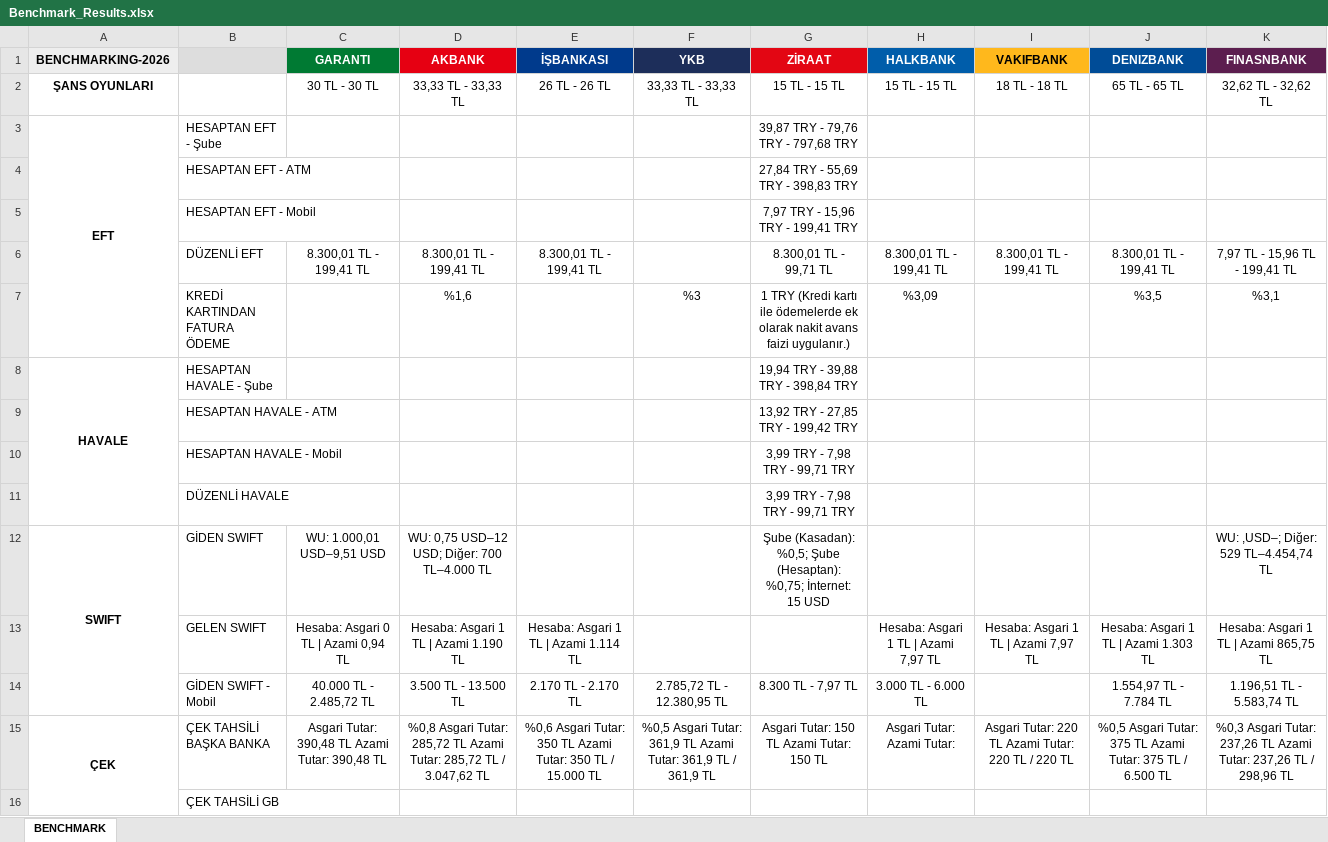
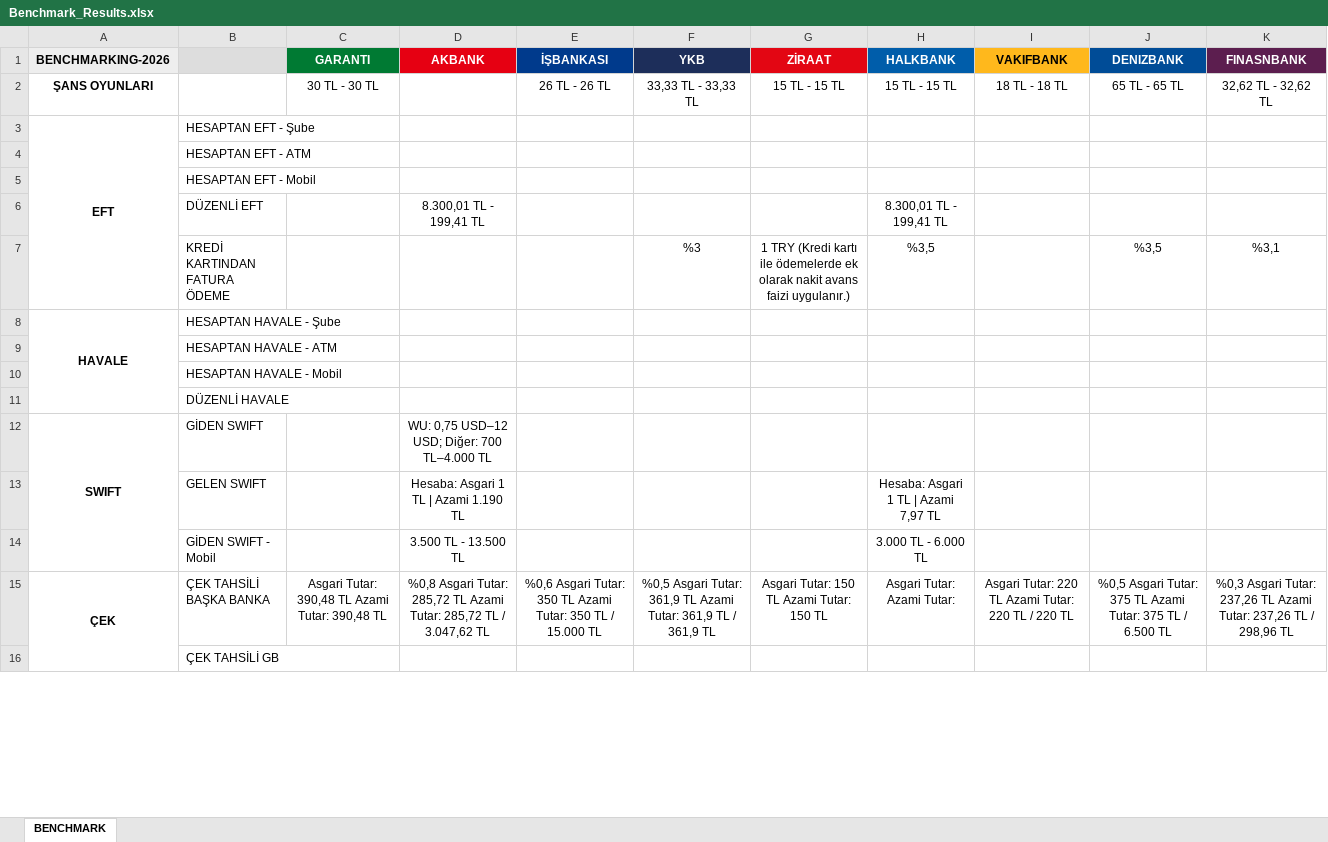
Before and after one commit to omerberkecelik/bankscrape, an Excel workbook: docs/Benchmark_Results.xlsx, sheet BENCHMARK, drawn as a sheet; only a part is shown; values as stored, in another font and other column widths than the file's, no borders; the diff names each change by its address in the sheet, - before the commit and + after, or states it on an @@ line.

```diff
--- a/docs/Benchmark_Results.xlsx (sheet BENCHMARK)
+++ b/docs/Benchmark_Results.xlsx (sheet BENCHMARK)
-D2 (AKBANK): 33,33 TL - 33,33 TL
+D2 (AKBANK): (empty)
-G3 (ZİRAAT): 39,87 TRY - 79,76 TRY - 797,68 TRY
+G3 (ZİRAAT): (empty)
-G4 (ZİRAAT): 27,84 TRY - 55,69 TRY - 398,83 TRY
+G4 (ZİRAAT): (empty)
-G5 (ZİRAAT): 7,97 TRY - 15,96 TRY - 199,41 TRY
+G5 (ZİRAAT): (empty)
-C6 (GARANTI): 8.300,01 TL - 199,41 TL
+C6 (GARANTI): (empty)
-E6 (İŞBANKASI): 8.300,01 TL - 199,41 TL
+E6 (İŞBANKASI): (empty)
-G6 (ZİRAAT): 8.300,01 TL - 99,71 TL
+G6 (ZİRAAT): (empty)
-I6 (VAKIFBANK): 8.300,01 TL - 199,41 TL
+I6 (VAKIFBANK): (empty)
-J6 (DENIZBANK): 8.300,01 TL - 199,41 TL
+J6 (DENIZBANK): (empty)
-K6 (FINASNBANK): 7,97 TL - 15,96 TL - 199,41 TL
+K6 (FINASNBANK): (empty)
-D7 (AKBANK): %1,6
+D7 (AKBANK): (empty)
-H7 (HALKBANK): %3,09
+H7 (HALKBANK): %3,5
-G8 (ZİRAAT): 19,94 TRY - 39,88 TRY - 398,84 TRY
+G8 (ZİRAAT): (empty)
-G9 (ZİRAAT): 13,92 TRY - 27,85 TRY - 199,42 TRY
+G9 (ZİRAAT): (empty)
-G10:G11 (ZİRAAT): 3,99 TRY - 7,98 TRY - 99,71 TRY
+G10:G11 (ZİRAAT): (empty)
-C12 (GARANTI): WU: 1.000,01 USD–9,51 USD
+C12 (GARANTI): (empty)
-G12 (ZİRAAT): Şube (Kasadan): %0,5; Şube (Hesaptan): %0,75; İnternet: 15 USD
+G12 (ZİRAAT): (empty)
-K12 (FINASNBANK): WU: ,USD–; Diğer: 529 TL–4.454,74 TL
+K12 (FINASNBANK): (empty)
-C13 (GARANTI): Hesaba: Asgari 0 TL | Azami 0,94 TL
+C13 (GARANTI): (empty)
-E13 (İŞBANKASI): Hesaba: Asgari 1 TL | Azami 1.114 TL
+E13 (İŞBANKASI): (empty)
-I13 (VAKIFBANK): Hesaba: Asgari 1 TL | Azami 7,97 TL
+I13 (VAKIFBANK): (empty)
-J13 (DENIZBANK): Hesaba: Asgari 1 TL | Azami 1.303 TL
+J13 (DENIZBANK): (empty)
-K13 (FINASNBANK): Hesaba: Asgari 1 TL | Azami 865,75 TL
+K13 (FINASNBANK): (empty)
-C14 (GARANTI): 40.000 TL - 2.485,72 TL
+C14 (GARANTI): (empty)
-E14 (İŞBANKASI): 2.170 TL - 2.170 TL
+E14 (İŞBANKASI): (empty)
-F14 (YKB): 2.785,72 TL - 12.380,95 TL
+F14 (YKB): (empty)
-G14 (ZİRAAT): 8.300 TL - 7,97 TL
+G14 (ZİRAAT): (empty)
-J14 (DENIZBANK): 1.554,97 TL - 7.784 TL
+J14 (DENIZBANK): (empty)
-K14 (FINASNBANK): 1.196,51 TL - 5.583,74 TL
+K14 (FINASNBANK): (empty)
```
